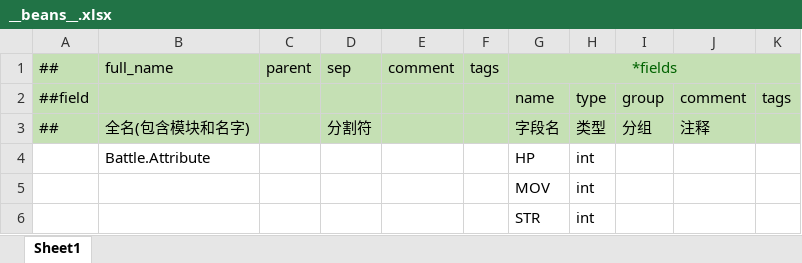
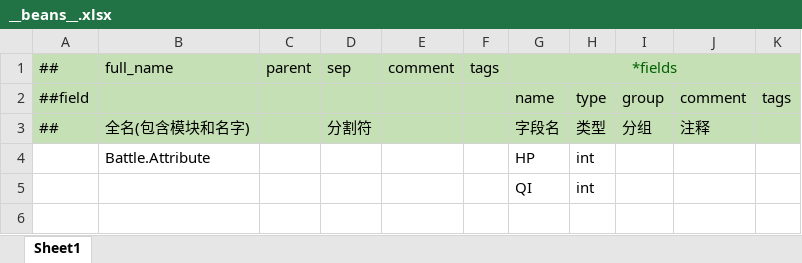
Before and after one commit to cnImpulse/HEDAO, an Excel workbook: 导表工具/Excels/__beans__.xlsx, sheet Sheet1, drawn as a sheet; values as stored, in another font and other column widths than the file's, no borders; the diff names each change by its address in the sheet, - before the commit and + after, or states it on an @@ line.

```diff
--- a/导表工具/Excels/__beans__.xlsx (sheet Sheet1)
+++ b/导表工具/Excels/__beans__.xlsx (sheet Sheet1)
-G5: MOV
+G5: QI
-row 6:  |  |  |  |  |  | STR | int
```
Also changed, not shown: 导表工具/Excels/__tables__.xlsx, 导表工具/Excels/资源表.xlsx, 14 other files.
